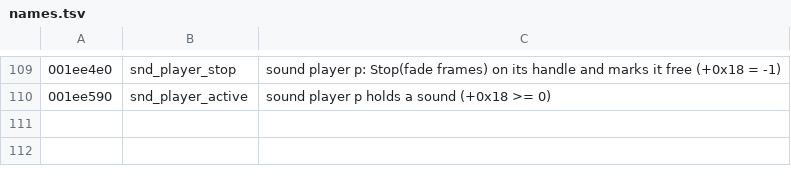
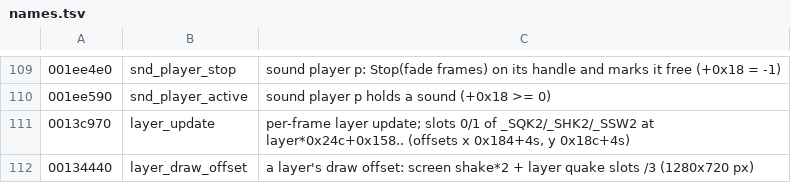
Before and after one commit to blankiekun/conscripter-convert, a TSV file: research/typemoon/names.tsv, drawn as a sheet; only a part is shown, gaps mark what is left out; the diff names each change by its address in the sheet, - before the commit and + after, or states it on an @@ line.

```diff
--- a/research/typemoon/names.tsv
+++ b/research/typemoon/names.tsv
+row 111: 0013c970 | layer_update | per-frame layer update; slots 0/1 of _SQK2/_SHK2/_SSW2 at layer*0x24c+0x158.. (offsets x 0x184+4s, y 0x18c+4s)
+row 112: 00134440 | layer_draw_offset | a layer's draw offset: screen shake*2 + layer quake slots /3 (1280x720 px)
```
Also changed, not shown: docs/games/tsukihime.findings.tsv.
